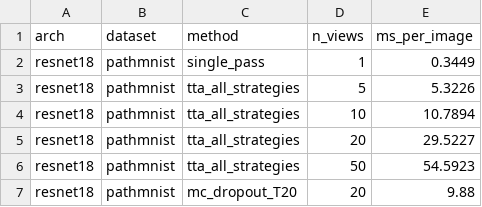
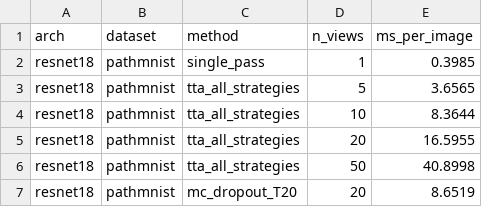
Before and after one commit to mustafaerensoyhan/uncertainty-tta-medmnist, a CSV file: results/pathmnist_inference_benchmark.csv, drawn as a sheet.

```diff
--- a/results/pathmnist_inference_benchmark.csv
+++ b/results/pathmnist_inference_benchmark.csv
@@ -1,7 +1,7 @@
 arch,dataset,method,n_views,ms_per_image
-resnet18,pathmnist,single_pass,1,0.3449
-resnet18,pathmnist,tta_all_strategies,5,5.3226
-resnet18,pathmnist,tta_all_strategies,10,10.7894
-resnet18,pathmnist,tta_all_strategies,20,29.5227
-resnet18,pathmnist,tta_all_strategies,50,54.5923
-resnet18,pathmnist,mc_dropout_T20,20,9.88
+resnet18,pathmnist,single_pass,1,0.3985
+resnet18,pathmnist,tta_all_strategies,5,3.6565
+resnet18,pathmnist,tta_all_strategies,10,8.3644
+resnet18,pathmnist,tta_all_strategies,20,16.5955
+resnet18,pathmnist,tta_all_strategies,50,40.8998
+resnet18,pathmnist,mc_dropout_T20,20,8.6519
```
Also changed, not shown: 6 other files.
